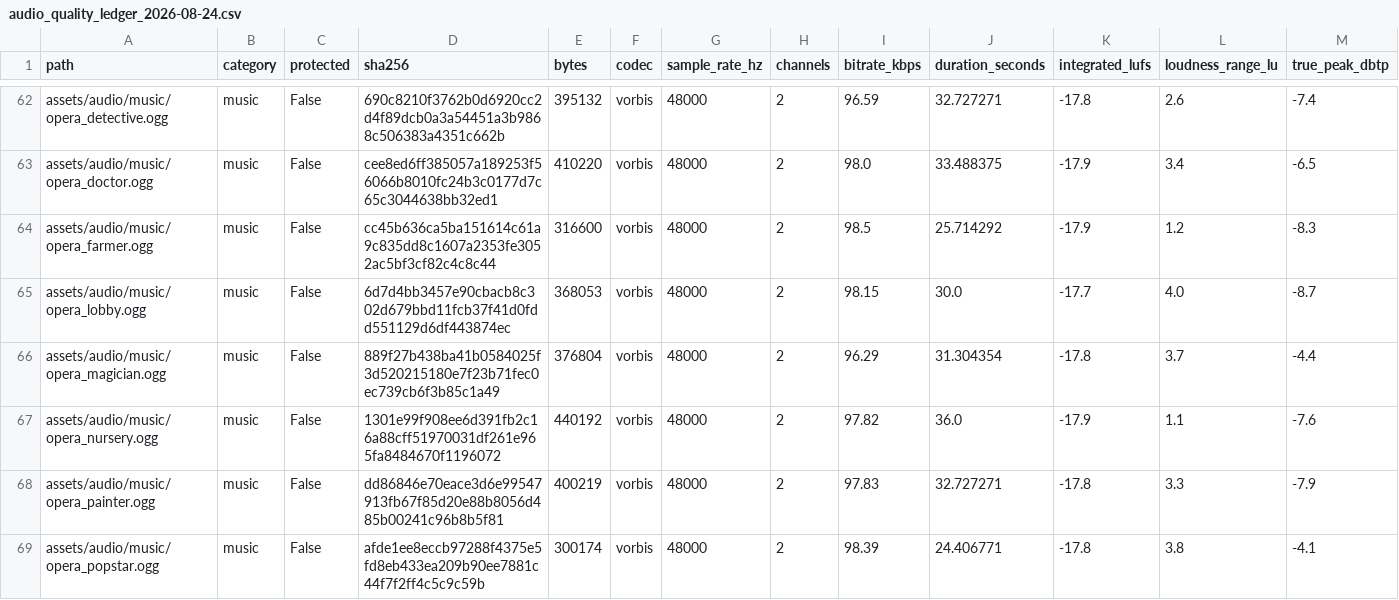
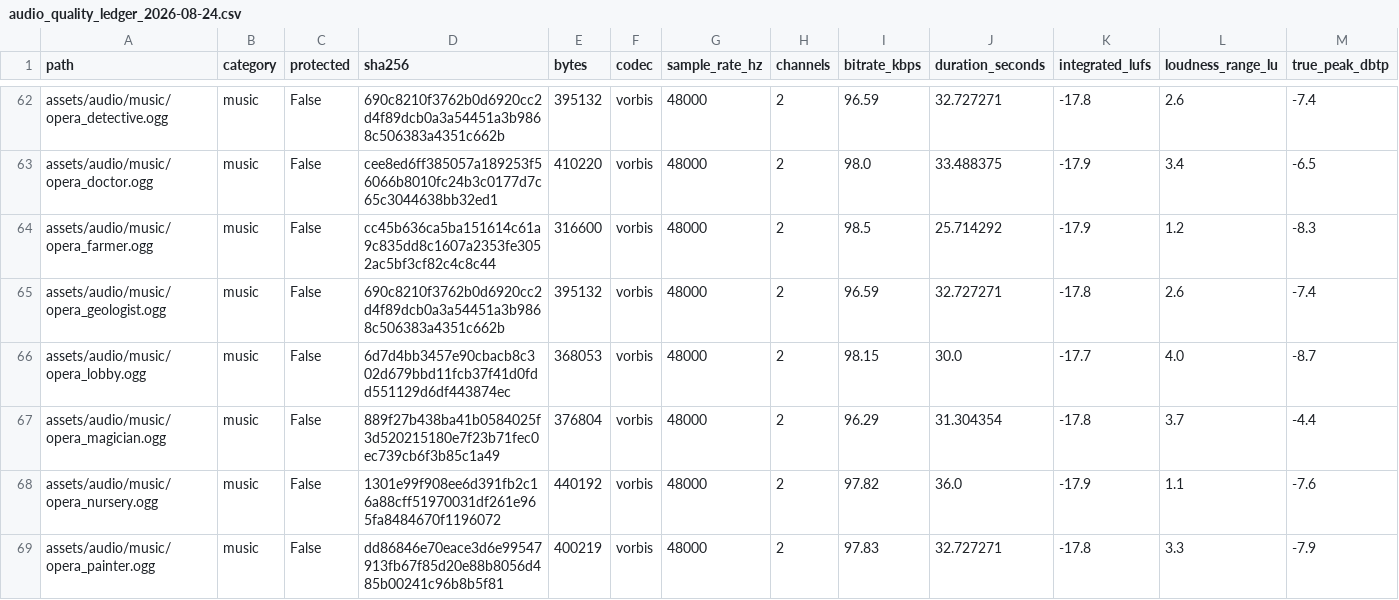
Before and after one commit to Ebonyks/mermaid-roshan-reef, a CSV file: audit/audio_quality_ledger_2026-08-24.csv, drawn as a sheet; only a part is shown, gaps mark what is left out; the shorter side is filled out with more unchanged rows; rows hold the shown columns only; the diff names each change by its address in the sheet, - before the commit and + after, or states it on an @@ line.

```diff
--- a/audit/audio_quality_ledger_2026-08-24.csv
+++ b/audit/audio_quality_ledger_2026-08-24.csv
+row 65: assets/audio/music/opera_geologist.ogg | music | False | 690c8210f3762b0d6920cc2d4f89dcb0a3a54451a3b9868c506383a4351c662b | 395132 | vorbis | 48000 | 2 | 96.59 | 32.727271 | -17.8 | 2.6 | -7.4
```
Also changed, not shown: 2 other files.
